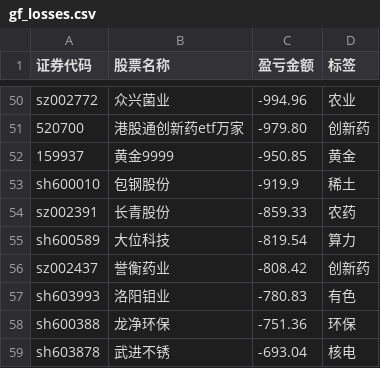
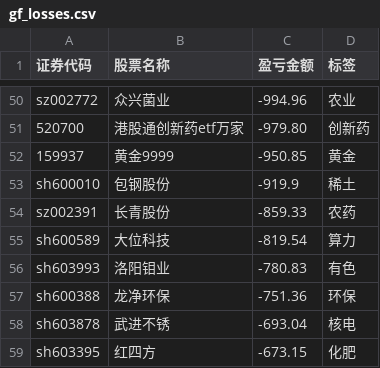
Before and after one commit to gniqizeuy/gniqizeuy.github.io, a CSV file: assets/data/gf_losses.csv, drawn as a sheet; only a part is shown, gaps mark what is left out; the shorter side is filled out with more unchanged rows.

```diff
--- a/assets/data/gf_losses.csv
+++ b/assets/data/gf_losses.csv
@@ -55,3 +55,2 @@ sz002391,长青股份,-859.33,农药
 sh600589,大位科技,-819.54,算力
-sz002437,誉衡药业,-808.42,创新药
 sh603993,洛阳钼业,-780.83,有色
```
Also changed, not shown: 1 other file.
